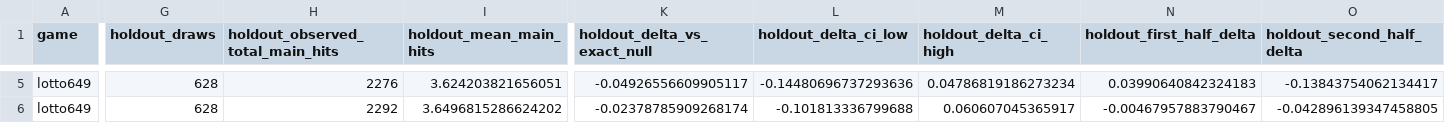
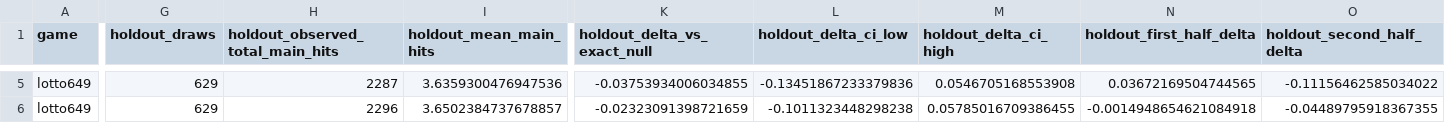
Before and after one commit to taipei49314/nullbench, a CSV file: research/results/mechanism_signal_candidates.csv, drawn as a sheet; only a part is shown, gaps mark what is left out; the diff covers the shown part only; the diff names each change by its address in the sheet, - before the commit and + after, or states it on an @@ line.

```diff
--- a/research/results/mechanism_signal_candidates.csv
+++ b/research/results/mechanism_signal_candidates.csv
-G5:G6 (holdout_draws): 628
+G5:G6 (holdout_draws): 629
-H5 (holdout_observed_total_main_hits): 2276
+H5 (holdout_observed_total_main_hits): 2287
-I5 (holdout_mean_main_hits): 3.624203821656051
+I5 (holdout_mean_main_hits): 3.6359300476947536
-K5 (holdout_delta_vs_exact_null): -0.04926556609905117
+K5 (holdout_delta_vs_exact_null): -0.03753934006034855
-L5 (holdout_delta_ci_low): -0.14480696737293636
+L5 (holdout_delta_ci_low): -0.13451867233379836
-M5 (holdout_delta_ci_high): 0.04786819186273234
+M5 (holdout_delta_ci_high): 0.0546705168553908
-N5 (holdout_first_half_delta): 0.03990640842324183
+N5 (holdout_first_half_delta): 0.03672169504744565
-O5 (holdout_second_half_delta): -0.13843754062134417
+O5 (holdout_second_half_delta): -0.11156462585034022
-H6 (holdout_observed_total_main_hits): 2292
+H6 (holdout_observed_total_main_hits): 2296
-I6 (holdout_mean_main_hits): 3.6496815286624202
+I6 (holdout_mean_main_hits): 3.6502384737678857
-K6 (holdout_delta_vs_exact_null): -0.02378785909268174
+K6 (holdout_delta_vs_exact_null): -0.02323091398721659
-L6 (holdout_delta_ci_low): -0.101813336799688
+L6 (holdout_delta_ci_low): -0.1011323448298238
-M6 (holdout_delta_ci_high): 0.060607045365917
+M6 (holdout_delta_ci_high): 0.05785016709386455
-N6 (holdout_first_half_delta): -0.00467957883790467
+N6 (holdout_first_half_delta): -0.0014948654621084918
-O6 (holdout_second_half_delta): -0.042896139347458805
+O6 (holdout_second_half_delta): -0.04489795918367355
```
Also changed, not shown: 1 added row, 1 removed row and 26 edited cells elsewhere in this file, research/results/council_agent_quality.csv, research/results/council_debate_quality.csv, 13 other files.
